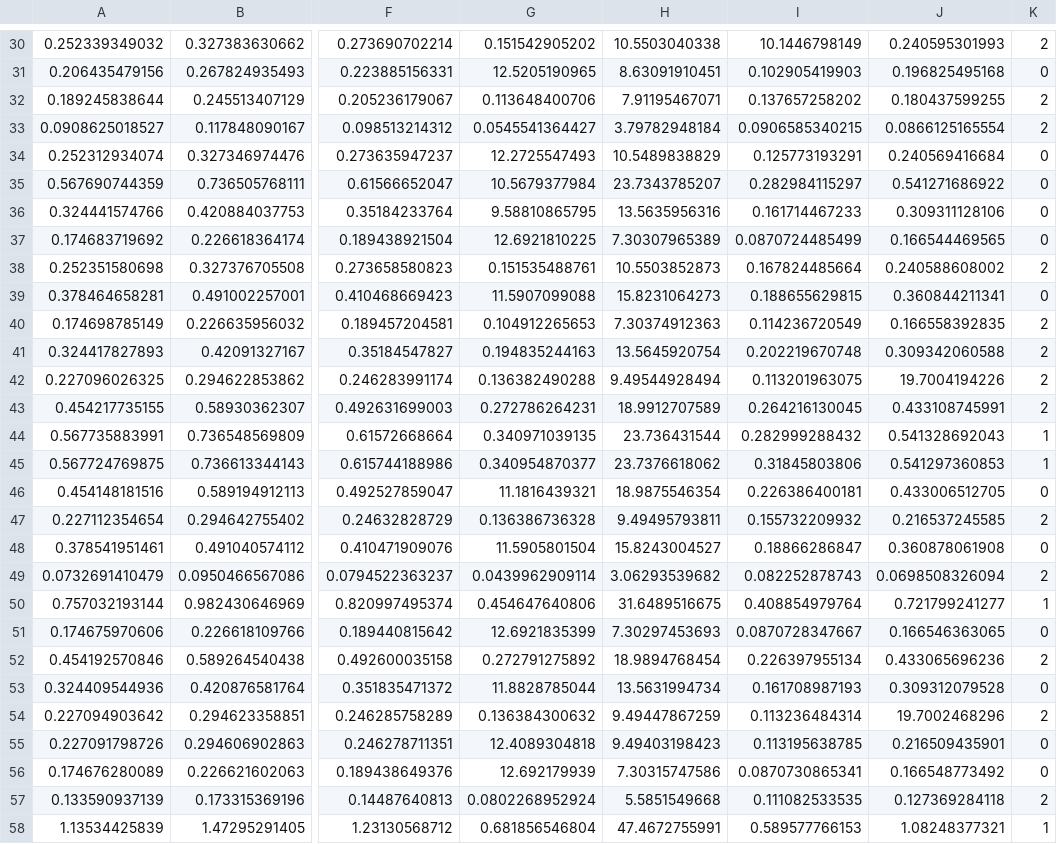
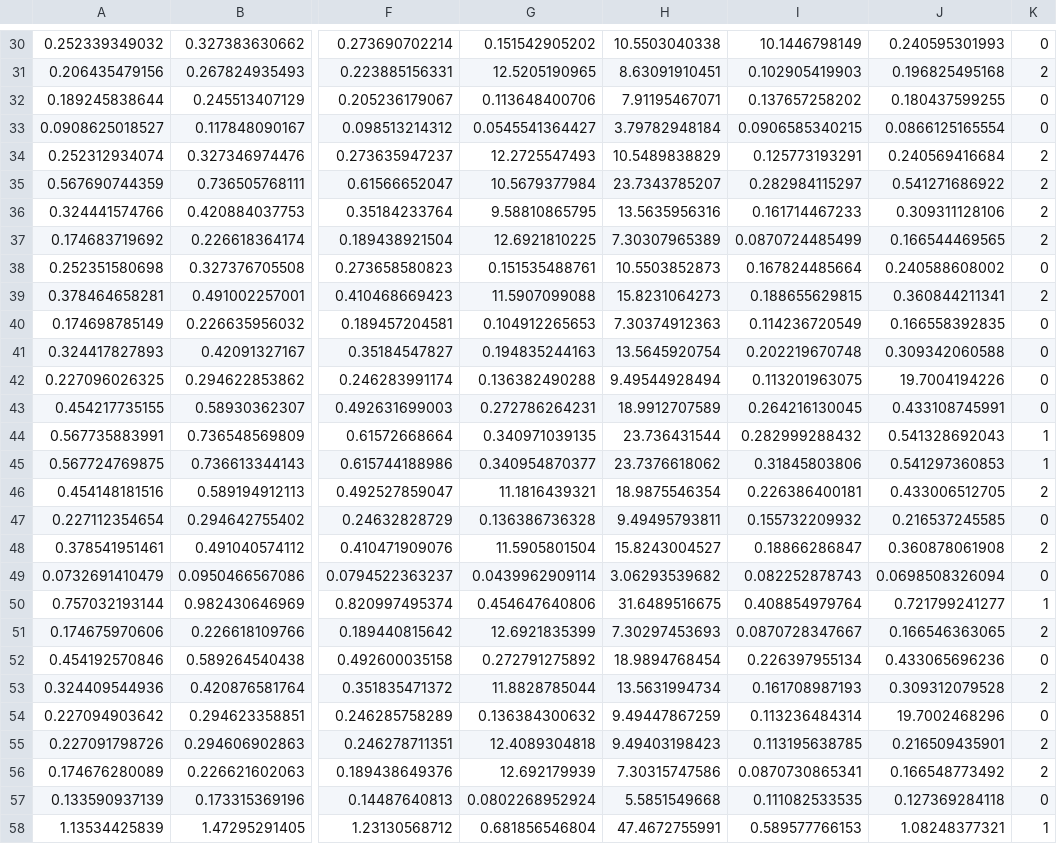
Before and after one commit to Xueping/iml_cohort, a CSV file: data/clustering_results.csv, drawn as a sheet; only a part is shown, gaps mark what is left out; the diff covers the shown part only; the diff names each change by its address in the sheet, - before the commit and + after, or states it on an @@ line.

```diff
--- a/data/clustering_results.csv
+++ b/data/clustering_results.csv
-K30: 2
+K30: 0
-K31: 0
+K31: 2
-K32:K33: 2
+K32:K33: 0
-K34:K37: 0
+K34:K37: 2
-K38: 2
+K38: 0
-K39: 0
+K39: 2
-K40:K43: 2
+K40:K43: 0
-K46: 0
+K46: 2
-K47: 2
+K47: 0
-K48: 0
+K48: 2
-K49: 2
+K49: 0
-K51: 0
+K51: 2
-K52: 2
+K52: 0
-K53: 0
+K53: 2
-K54: 2
+K54: 0
-K55:K56: 0
+K55:K56: 2
-K57: 2
+K57: 0
```
Also changed, not shown: 95 edited cells elsewhere in this file, static/data/outcome_visual.csv, 5 other files.
